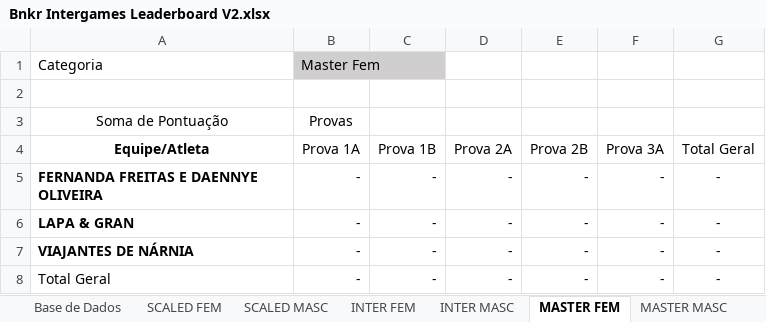
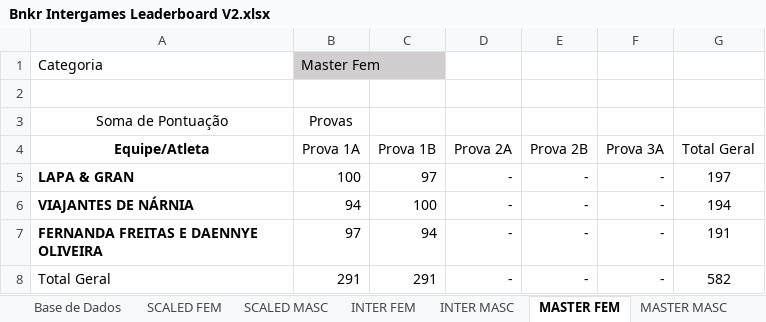
Before and after one commit to urquizajr/bunkergames, an Excel workbook: Bnkr Intergames Leaderboard V2.xlsx, sheet MASTER FEM, drawn as a sheet; values as stored, in another font and other column widths than the file's, no borders; removed rows and columns are numbered as before the commit, all else as after; the diff names each change by its address in the sheet, - before the commit and + after, or states it on an @@ line.

```diff
--- a/Bnkr Intergames Leaderboard V2.xlsx (sheet MASTER FEM)
+++ b/Bnkr Intergames Leaderboard V2.xlsx (sheet MASTER FEM)
-row 5: FERNANDA FREITAS E DAENNYE OLIVEIRA | - | - | - | - | - | -
-B5 (Prova 1A): -
+B5 (Prova 1A): 100
-C5 (Prova 1B): -
+C5 (Prova 1B): 97
-G5 (Total Geral): -
+G5 (Total Geral): 197
-B6 (Prova 1A): -
+B6 (Prova 1A): 94
-C6 (Prova 1B): -
+C6 (Prova 1B): 100
-G6 (Total Geral): -
+G6 (Total Geral): 194
+row 7: FERNANDA FREITAS E DAENNYE OLIVEIRA | 97 | 94 | - | - | - | 191
-B8 (Prova 1A): -
+B8 (Prova 1A): 291
-C8 (Prova 1B): -
+C8 (Prova 1B): 291
-G8 (Total Geral): -
+G8 (Total Geral): 582
```
Also changed, not shown: sheet Base de Dados, sheet MASTER MASC, hidden cells.
